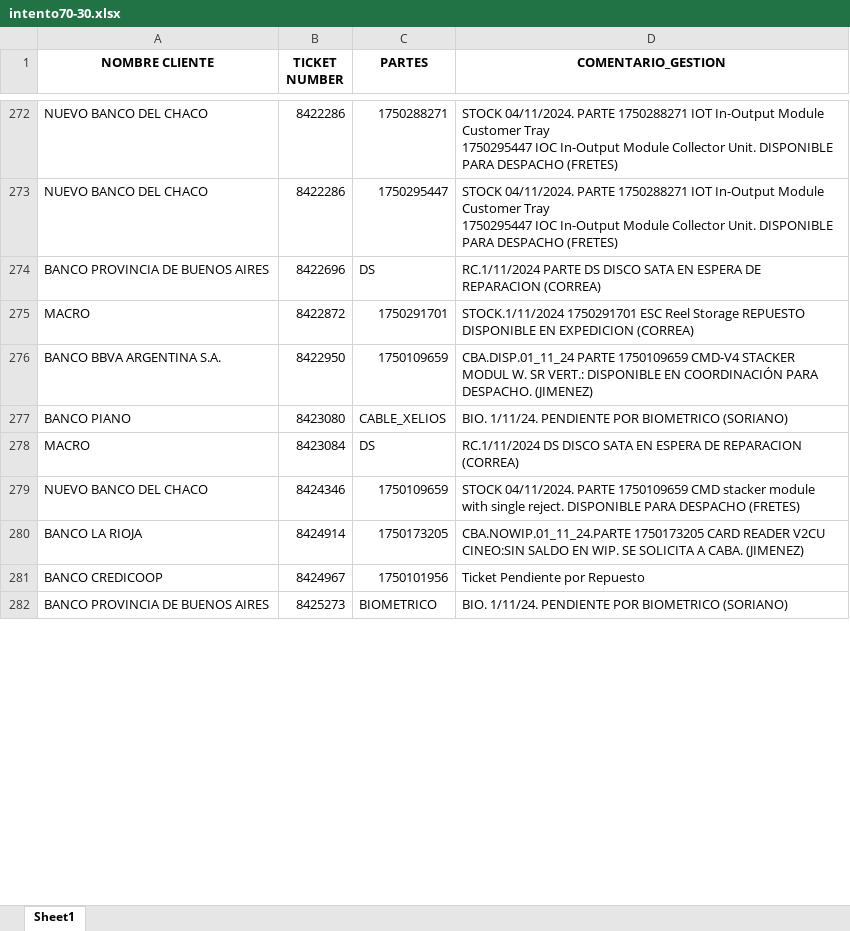
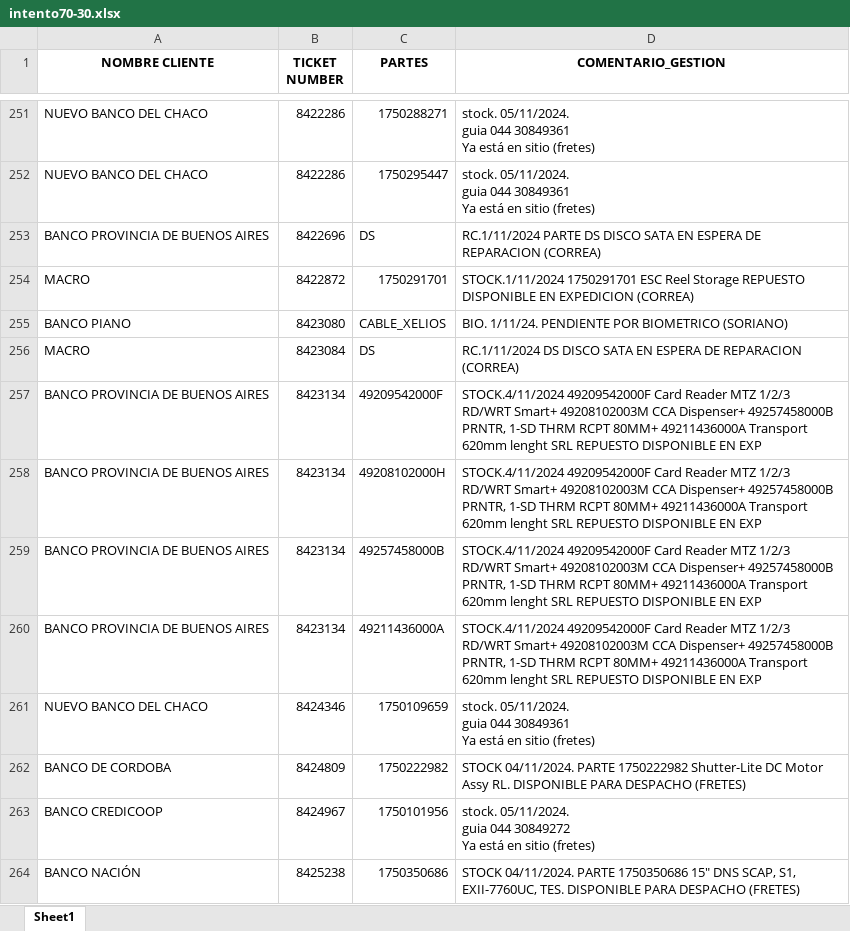
Before and after one commit to lucasrdrz/testdn, an Excel workbook: intento70-30.xlsx, sheet Sheet1, drawn as a sheet; only a part is shown, gaps mark what is left out; the shorter side is filled out with more unchanged rows; values as stored, in another font and other column widths than the file's, no borders; removed rows and columns are numbered as before the commit, all else as after; ↵ is a line break in a cell; the diff covers the shown part only; the diff names each change by its address in the sheet, - before the commit and + after, or states it on an @@ line.

```diff
--- a/intento70-30.xlsx (sheet Sheet1)
+++ b/intento70-30.xlsx (sheet Sheet1)
-D251:D252 (COMENTARIO_GESTION): STOCK 04/11/2024. PARTE 1750288271 IOT In-Output Module Customer Tray ↵ 1750295447 IOC In-Output Module Collector Unit. DISPONIBLE PARA DESPACHO (FRETES)
+D251:D252 (COMENTARIO_GESTION): stock. 05/11/2024. ↵ guia 044 30849361 ↵ Ya está en sitio (fretes)
-row 276: BANCO BBVA ARGENTINA S.A. | 8422950 | 1750109659 | CBA.DISP.01_11_24 PARTE 1750109659 CMD-V4 STACKER MODUL W. SR VERT.: DISPONIBLE EN COORDINACIÓN PARA DESPACHO. (JIMENEZ)
+row 257: BANCO PROVINCIA DE BUENOS AIRES | 8423134 | 49209542000F | STOCK.4/11/2024 49209542000F Card Reader MTZ 1/2/3 RD/WRT Smart+ 49208102003M CCA Dispenser+ 49257458000B PRNTR, 1-SD THRM RCPT 80MM+ 49211436000A Transport 620mm lenght SRL REPUESTO DISPONIBLE EN EXP
+row 258: BANCO PROVINCIA DE BUENOS AIRES | 8423134 | 49208102000H | STOCK.4/11/2024 49209542000F Card Reader MTZ 1/2/3 RD/WRT Smart+ 49208102003M CCA Dispenser+ 49257458000B PRNTR, 1-SD THRM RCPT 80MM+ 49211436000A Transport 620mm lenght SRL REPUESTO DISPONIBLE EN EXP
+row 259: BANCO PROVINCIA DE BUENOS AIRES | 8423134 | 49257458000B | STOCK.4/11/2024 49209542000F Card Reader MTZ 1/2/3 RD/WRT Smart+ 49208102003M CCA Dispenser+ 49257458000B PRNTR, 1-SD THRM RCPT 80MM+ 49211436000A Transport 620mm lenght SRL REPUESTO DISPONIBLE EN EXP
+row 260: BANCO PROVINCIA DE BUENOS AIRES | 8423134 | 49211436000A | STOCK.4/11/2024 49209542000F Card Reader MTZ 1/2/3 RD/WRT Smart+ 49208102003M CCA Dispenser+ 49257458000B PRNTR, 1-SD THRM RCPT 80MM+ 49211436000A Transport 620mm lenght SRL REPUESTO DISPONIBLE EN EXP
-D261 (COMENTARIO_GESTION): STOCK 04/11/2024. PARTE 1750109659 CMD stacker module with single reject. DISPONIBLE PARA DESPACHO (FRETES)
+D261 (COMENTARIO_GESTION): stock. 05/11/2024. ↵ guia 044 30849361 ↵ Ya está en sitio (fretes)
-row 280: BANCO LA RIOJA | 8424914 | 1750173205 | CBA.NOWIP.01_11_24.PARTE 1750173205 CARD READER V2CU CINEO:SIN SALDO EN WIP. SE SOLICITA A CABA. (JIMENEZ)
+row 262: BANCO DE CORDOBA | 8424809 | 1750222982 | STOCK 04/11/2024. PARTE 1750222982 Shutter-Lite DC Motor Assy RL. DISPONIBLE PARA DESPACHO (FRETES)
-D263 (COMENTARIO_GESTION): Ticket Pendiente por Repuesto
+D263 (COMENTARIO_GESTION): stock. 05/11/2024. ↵ guia 044 30849272 ↵ Ya está en sitio (fretes)
+row 264: BANCO NACIÓN | 8425238 | 1750350686 | STOCK 04/11/2024. PARTE 1750350686 15" DNS SCAP, S1, EXII-7760UC, TES. DISPONIBLE PARA DESPACHO (FRETES)
```
Also changed, not shown: 24 added rows, 29 removed rows and 7 edited cells elsewhere in this sheet, TicktesPendientes.xlsx, 1 other file.
